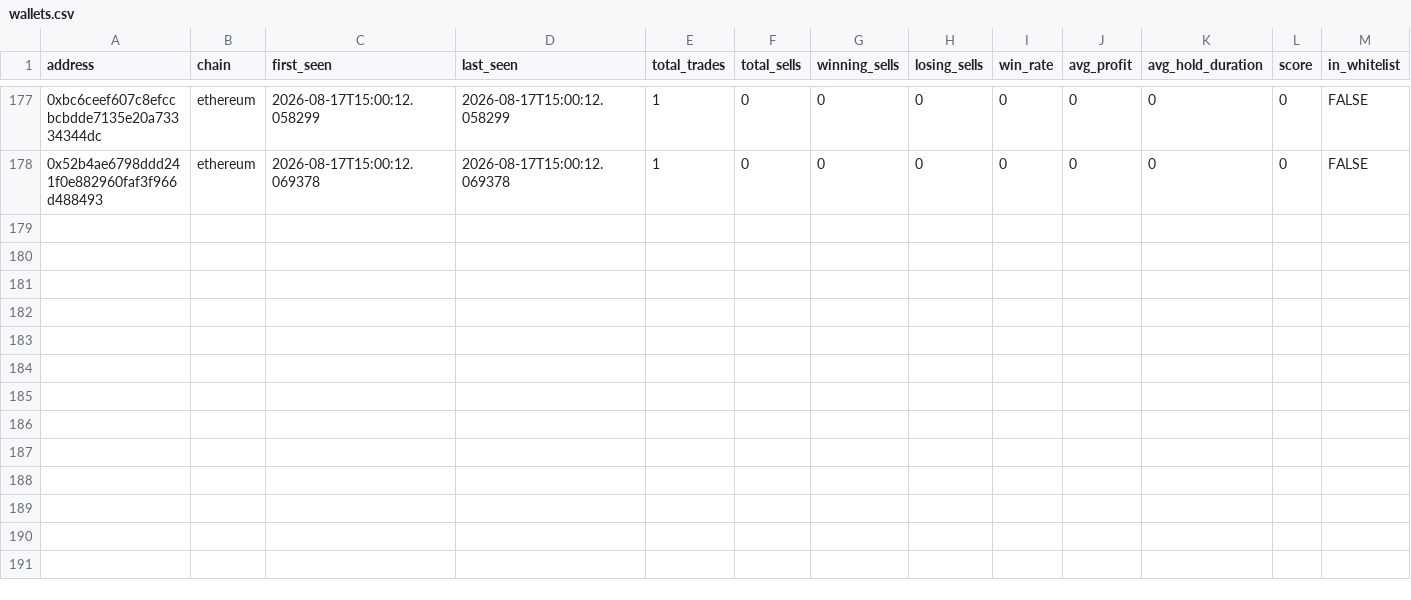
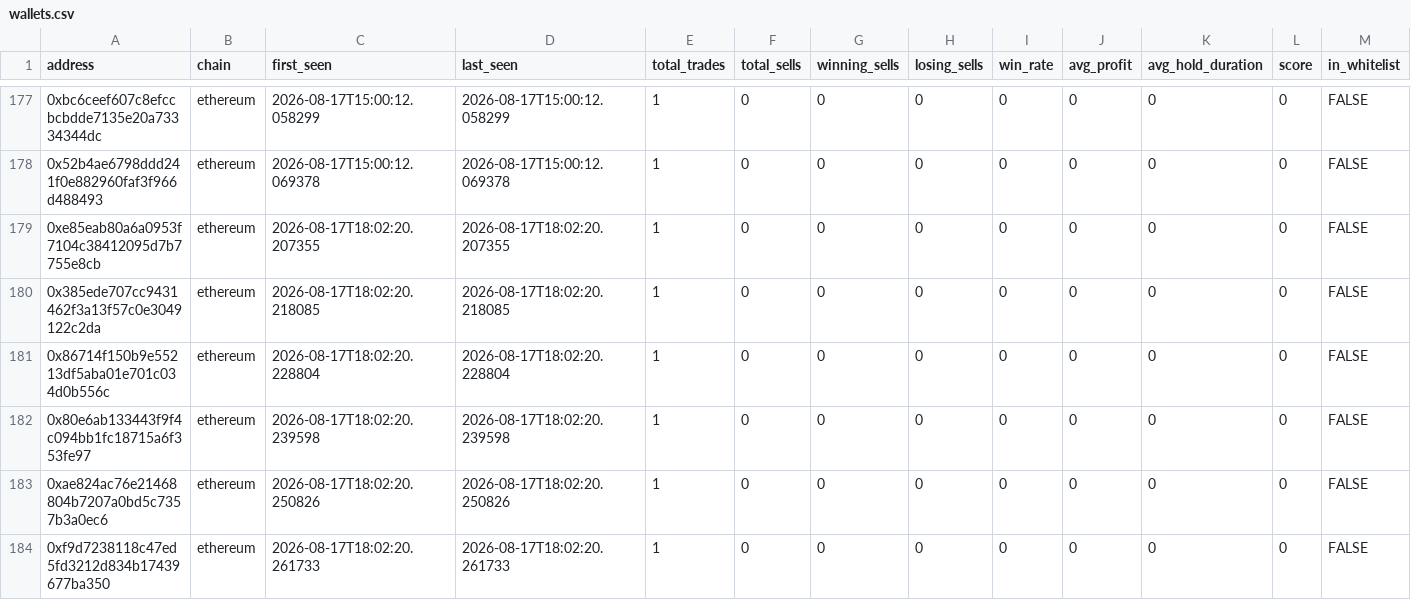
Before and after one commit to khosroabadi-m/Smart-Whale-Tracker, a CSV file: data/wallets.csv, drawn as a sheet; only a part is shown, gaps mark what is left out; rows hold the shown columns only; the diff covers the shown part only; the diff names each change by its address in the sheet, - before the commit and + after, or states it on an @@ line.

```diff
--- a/data/wallets.csv
+++ b/data/wallets.csv
+row 179: 0xe85eab80a6a0953f7104c38412095d7b7755e8cb | ethereum | 2026-08-17T18:02:20.207355 | 2026-08-17T18:02:20.207355 | 1 | 0 | 0 | 0 | 0 | 0 | 0 | 0 | FALSE
+row 180: 0x385ede707cc9431462f3a13f57c0e3049122c2da | ethereum | 2026-08-17T18:02:20.218085 | 2026-08-17T18:02:20.218085 | 1 | 0 | 0 | 0 | 0 | 0 | 0 | 0 | FALSE
+row 181: 0x86714f150b9e55213df5aba01e701c034d0b556c | ethereum | 2026-08-17T18:02:20.228804 | 2026-08-17T18:02:20.228804 | 1 | 0 | 0 | 0 | 0 | 0 | 0 | 0 | FALSE
+row 182: 0x80e6ab133443f9f4c094bb1fc18715a6f353fe97 | ethereum | 2026-08-17T18:02:20.239598 | 2026-08-17T18:02:20.239598 | 1 | 0 | 0 | 0 | 0 | 0 | 0 | 0 | FALSE
+row 183: 0xae824ac76e21468804b7207a0bd5c7357b3a0ec6 | ethereum | 2026-08-17T18:02:20.250826 | 2026-08-17T18:02:20.250826 | 1 | 0 | 0 | 0 | 0 | 0 | 0 | 0 | FALSE
+row 184: 0xf9d7238118c47ed5fd3212d834b17439677ba350 | ethereum | 2026-08-17T18:02:20.261733 | 2026-08-17T18:02:20.261733 | 1 | 0 | 0 | 0 | 0 | 0 | 0 | 0 | FALSE
```
Also changed, not shown: 6 added rows and 24 edited cells elsewhere in this file, data/trades.csv.
